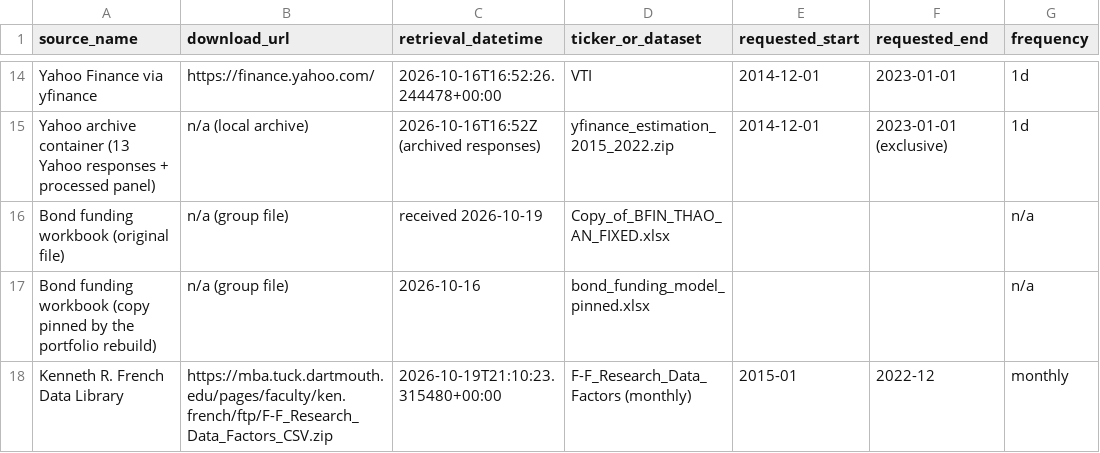
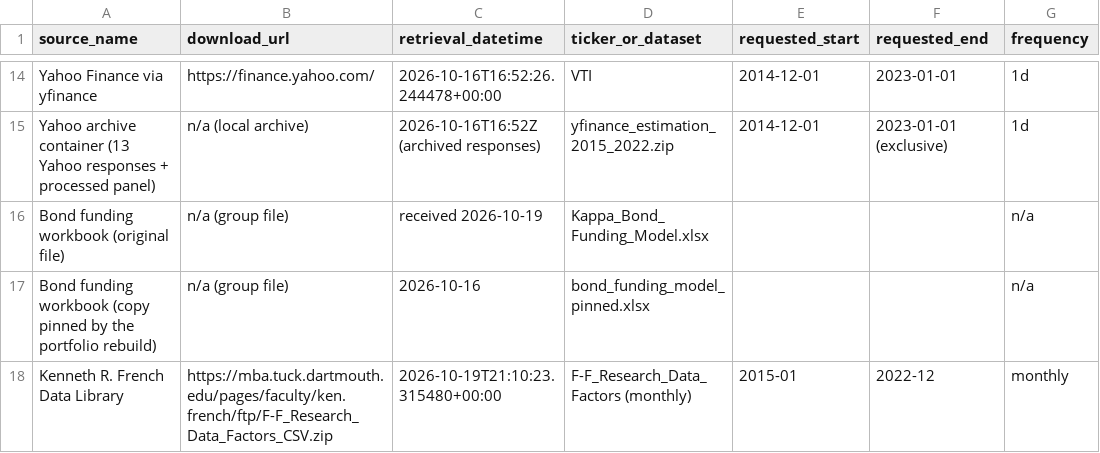
Before and after one commit to lucasnguynn/BFIN-Assignment, a CSV file: quality_assurance/source_manifest.csv, drawn as a sheet; only a part is shown, gaps mark what is left out; the diff names each change by its address in the sheet, - before the commit and + after, or states it on an @@ line.

Commit message:
Update source manifest with new bond funding workbook
Updated the source manifest to include a new bond funding workbook and removed the old one.

```diff
--- a/quality_assurance/source_manifest.csv
+++ b/quality_assurance/source_manifest.csv
-D16 (ticker_or_dataset): Copy_of_BFIN_THAO_AN_FIXED.xlsx
+D16 (ticker_or_dataset): Kappa_Bond_Funding_Model.xlsx
```
